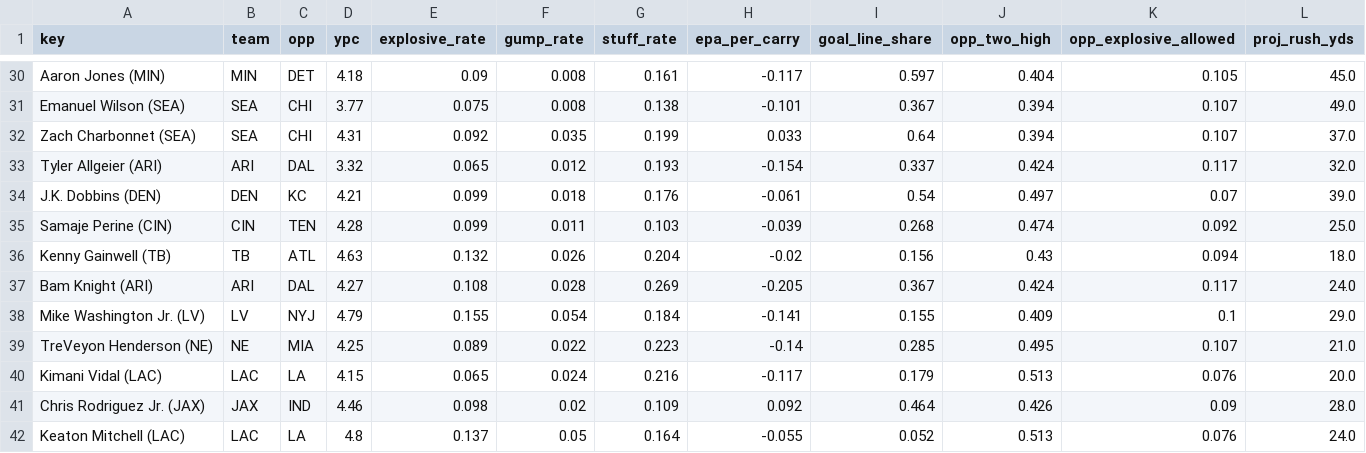
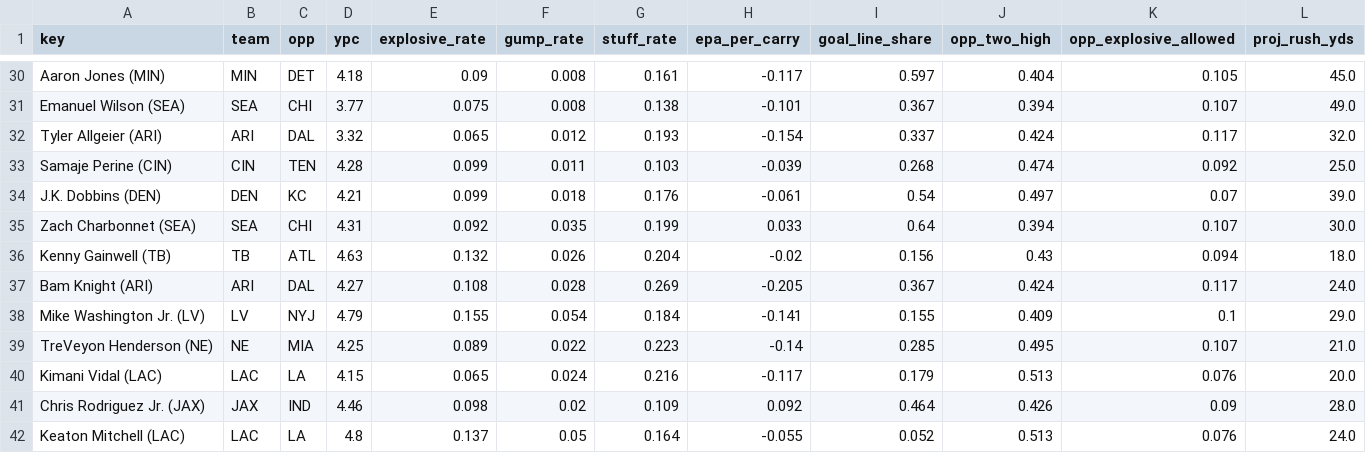
Before and after one commit to Cichon1/FantasyOracle, a CSV file: docs/data/rb_profiles_v5.csv, drawn as a sheet; only a part is shown, gaps mark what is left out.

```diff
--- a/docs/data/rb_profiles_v5.csv
+++ b/docs/data/rb_profiles_v5.csv
@@ -31,6 +31,6 @@ Aaron Jones (MIN),MIN,DET,4.18,0.09,0.008,0.161,-0.117,0.597,0.404,0.105,45.0
 Emanuel Wilson (SEA),SEA,CHI,3.77,0.075,0.008,0.138,-0.101,0.367,0.394,0.107,49.0
-Zach Charbonnet (SEA),SEA,CHI,4.31,0.092,0.035,0.199,0.033,0.64,0.394,0.107,37.0
 Tyler Allgeier (ARI),ARI,DAL,3.32,0.065,0.012,0.193,-0.154,0.337,0.424,0.117,32.0
+Samaje Perine (CIN),CIN,TEN,4.28,0.099,0.011,0.103,-0.039,0.268,0.474,0.092,25.0
 J.K. Dobbins (DEN),DEN,KC,4.21,0.099,0.018,0.176,-0.061,0.54,0.497,0.07,39.0
-Samaje Perine (CIN),CIN,TEN,4.28,0.099,0.011,0.103,-0.039,0.268,0.474,0.092,25.0
+Zach Charbonnet (SEA),SEA,CHI,4.31,0.092,0.035,0.199,0.033,0.64,0.394,0.107,30.0
 Kenny Gainwell (TB),TB,ATL,4.63,0.132,0.026,0.204,-0.02,0.156,0.43,0.094,18.0
```
Also changed, not shown: automation/history/trending_2026-10-30.csv, docs/data/projections_v5.csv, 7 other files.
